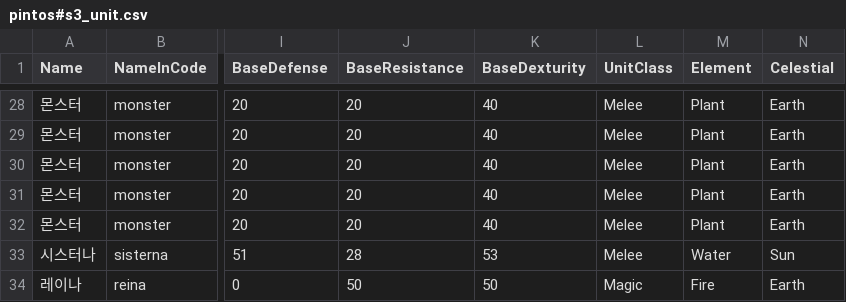
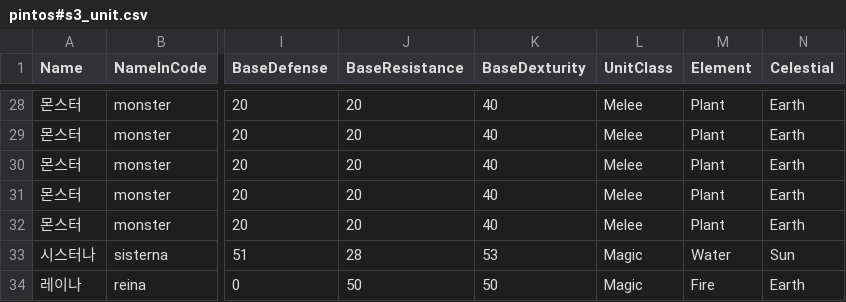
Before and after one commit to GGGC2/Epic_monad, a CSV file: Assets/Resources/Data/pintos#s3_unit.csv, drawn as a sheet; only a part is shown, gaps mark what is left out; the diff names each change by its address in the sheet, - before the commit and + after, or states it on an @@ line.

```diff
--- a/Assets/Resources/Data/pintos#s3_unit.csv
+++ b/Assets/Resources/Data/pintos#s3_unit.csv
-L33 (UnitClass): Melee
+L33 (UnitClass): Magic
```
Also changed, not shown: Assets/Resources/Data/testSkillData.csv.
